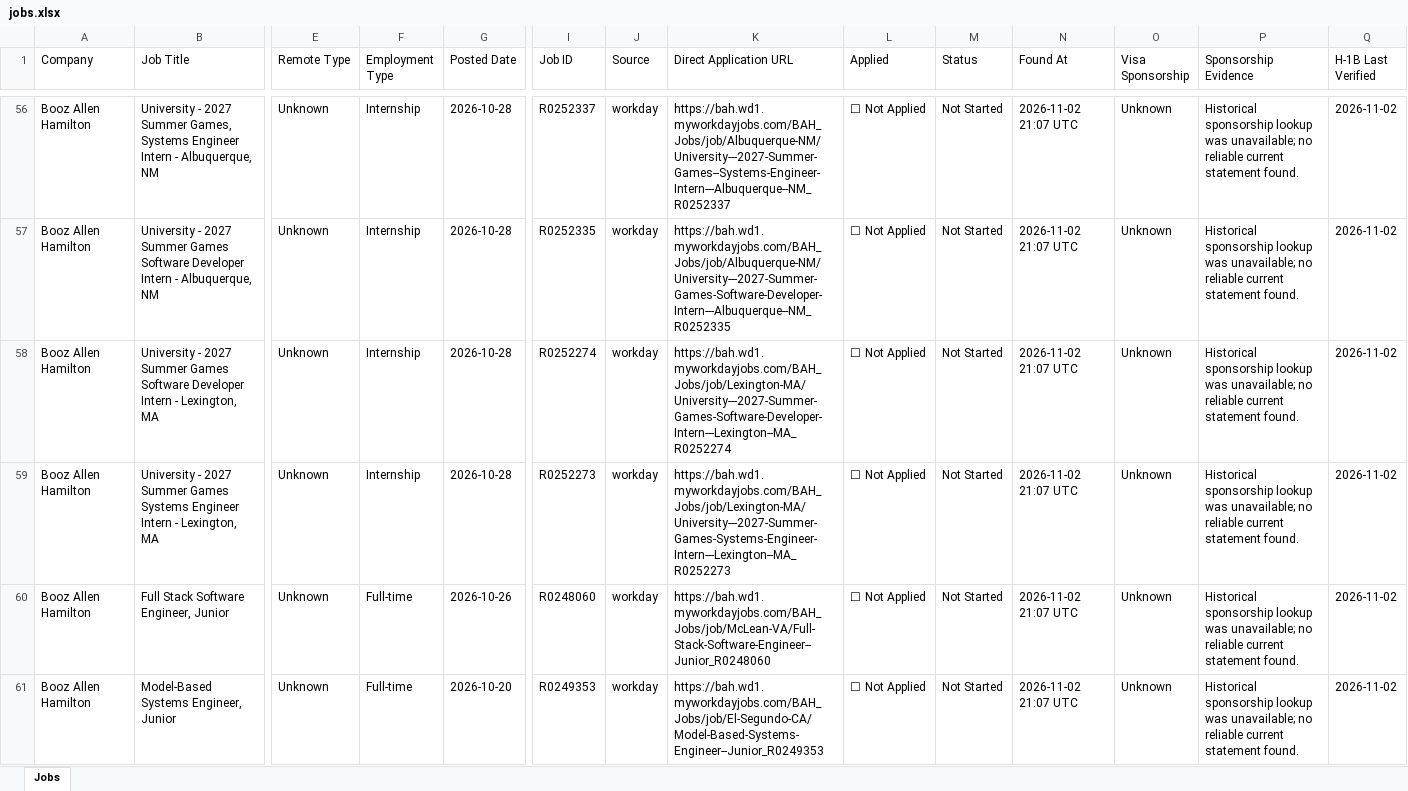
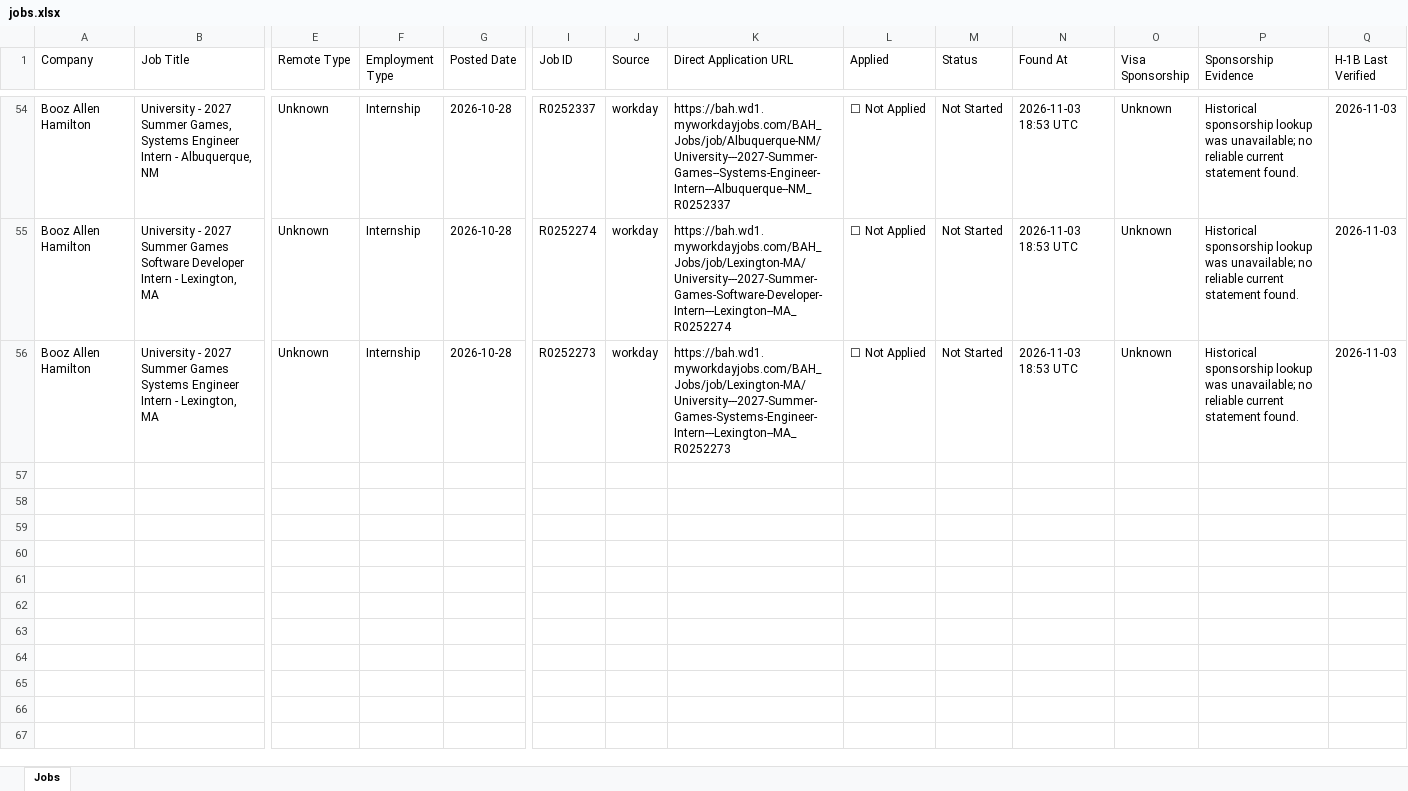
Before and after one commit to deshpande-atharva/JobSearcher, an Excel workbook: data/current/jobs.xlsx, sheet Jobs, drawn as a sheet; only a part is shown, gaps mark what is left out; values as stored, in another font and other column widths than the file's, no cell formats; removed rows and columns are numbered as before the commit, all else as after; rows hold the shown columns only; the diff covers the shown part only; the diff names each change by its address in the sheet, - before the commit and + after, or states it on an @@ line.

```diff
--- a/data/current/jobs.xlsx (sheet Jobs)
+++ b/data/current/jobs.xlsx (sheet Jobs)
-N54 (Found At): 2026-11-02 21:07 UTC
+N54 (Found At): 2026-11-03 18:53 UTC
-Q54 (H-1B Last Verified): 2026-11-02
+Q54 (H-1B Last Verified): 2026-11-03
-row 57: Booz Allen Hamilton | University - 2027 Summer Games Software Developer Intern - Albuquerque, NM | Unknown | Internship | 2026-10-28 | R0252335 | workday | https://bah.wd1.myworkdayjobs.com/BAH_Jobs/job/Albuquerque-NM/University---2027-Summer-Games-Software-Developer-Intern---Albuquerque--NM_R0252335 | ☐ Not Applied | Not Started | 2026-11-02 21:07 UTC | Unknown | Historical sponsorship lookup was unavailable; no reliable current statement found. | 2026-11-02
-N55:N56 (Found At): 2026-11-02 21:07 UTC
+N55:N56 (Found At): 2026-11-03 18:53 UTC
-Q55:Q56 (H-1B Last Verified): 2026-11-02
+Q55:Q56 (H-1B Last Verified): 2026-11-03
-row 60: Booz Allen Hamilton | Full Stack Software Engineer, Junior | Unknown | Full-time | 2026-10-26 | R0248060 | workday | https://bah.wd1.myworkdayjobs.com/BAH_Jobs/job/McLean-VA/Full-Stack-Software-Engineer--Junior_R0248060 | ☐ Not Applied | Not Started | 2026-11-02 21:07 UTC | Unknown | Historical sponsorship lookup was unavailable; no reliable current statement found. | 2026-11-02
-row 61: Booz Allen Hamilton | Model-Based Systems Engineer, Junior | Unknown | Full-time | 2026-10-20 | R0249353 | workday | https://bah.wd1.myworkdayjobs.com/BAH_Jobs/job/El-Segundo-CA/Model-Based-Systems-Engineer--Junior_R0249353 | ☐ Not Applied | Not Started | 2026-11-02 21:07 UTC | Unknown | Historical sponsorship lookup was unavailable; no reliable current statement found. | 2026-11-02
```
Also changed, not shown: 1 added row, 3 removed rows and 104 edited cells elsewhere in this sheet, cell formats, 2 other files.
